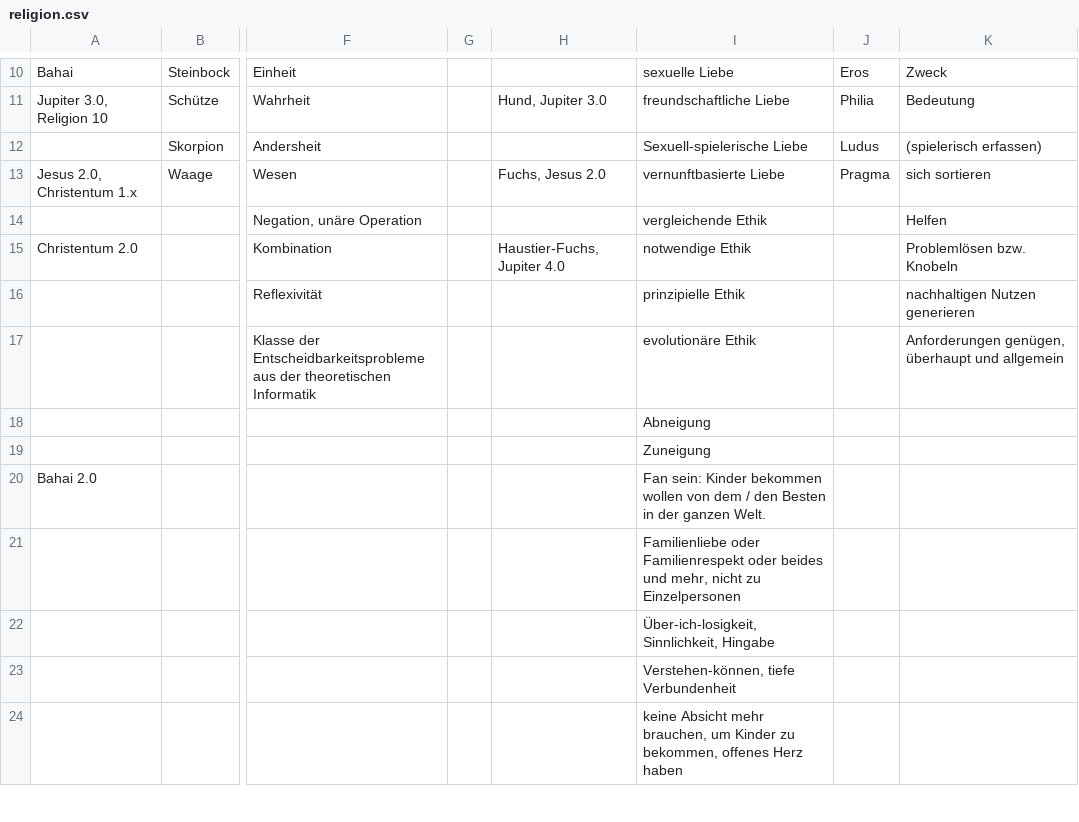
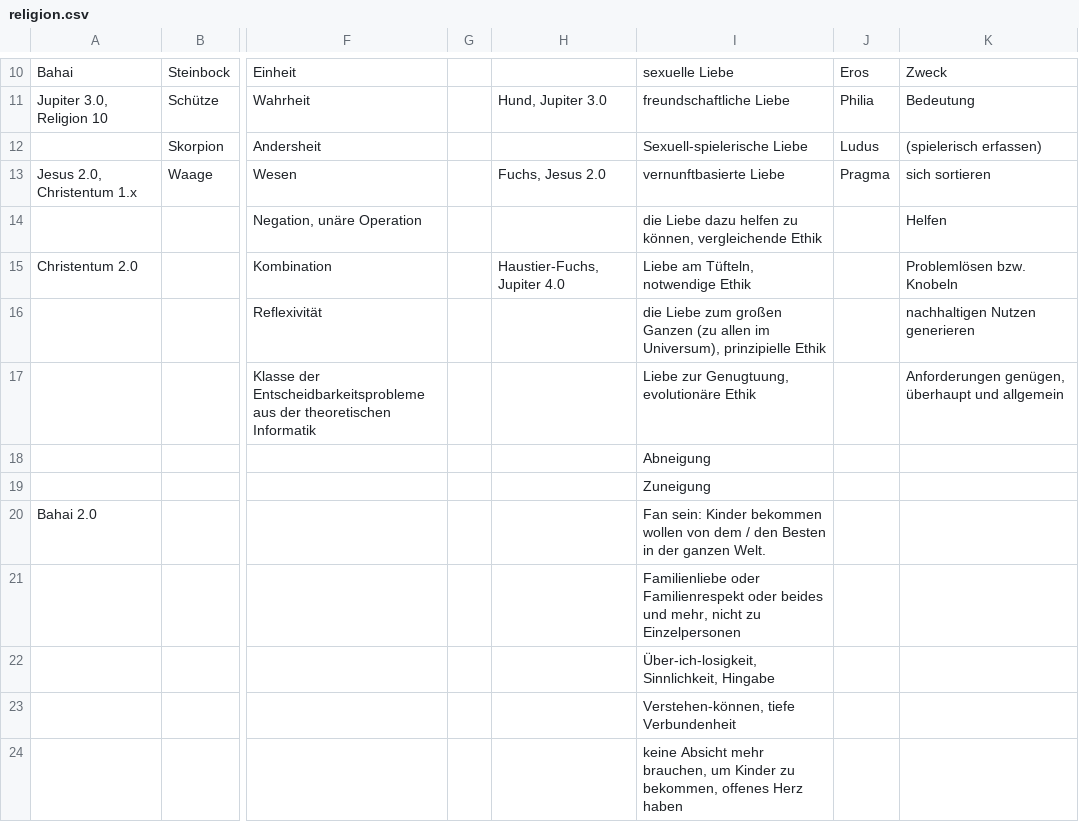
Before and after one commit to githubuser2000/reta.old.repaired, a CSV file: religion.csv, drawn as a sheet; only a part is shown, gaps mark what is left out; the diff names each change by its address in the sheet, - before the commit and + after, or states it on an @@ line.

Commit message:
Mo 13. Jul 07:37:39 CEST 2020

```diff
--- a/religion.csv
+++ b/religion.csv
-I14: vergleichende Ethik
+I14: die Liebe dazu helfen zu können, vergleichende Ethik
-I15: notwendige Ethik
+I15: Liebe am Tüfteln, notwendige Ethik
-I16: prinzipielle Ethik
+I16: die Liebe zum großen Ganzen (zu allen im Universum), prinzipielle Ethik
-I17: evolutionäre Ethik
+I17: Liebe zur Genugtuung, evolutionäre Ethik
```
